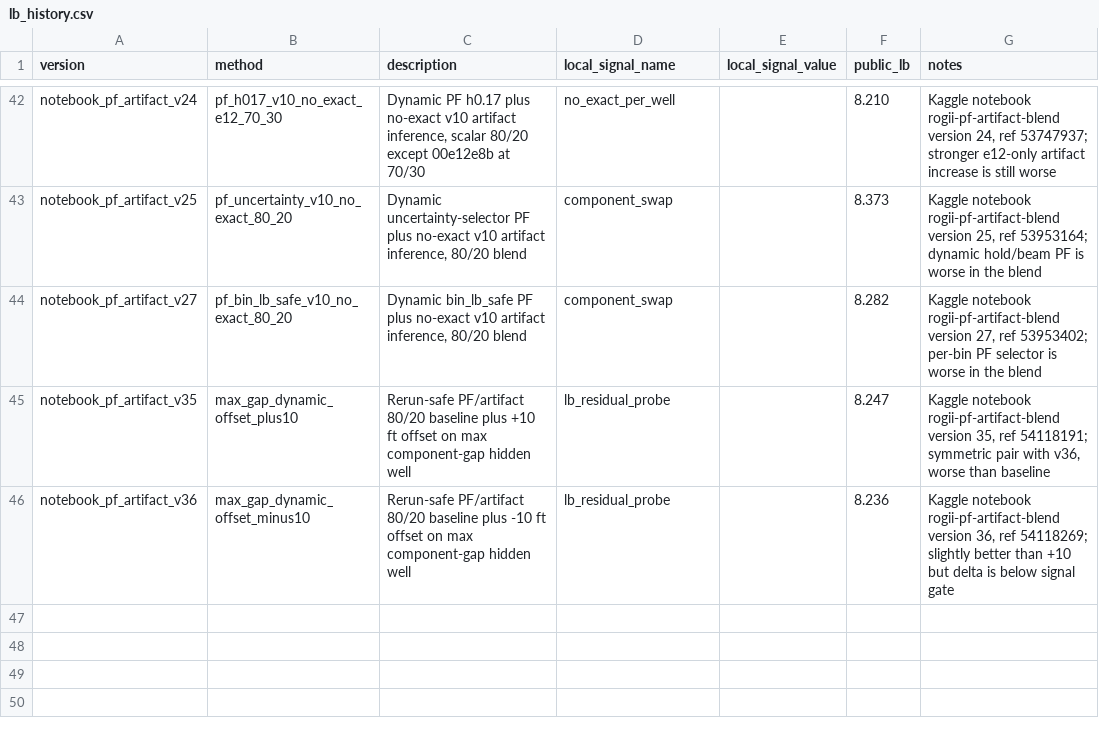
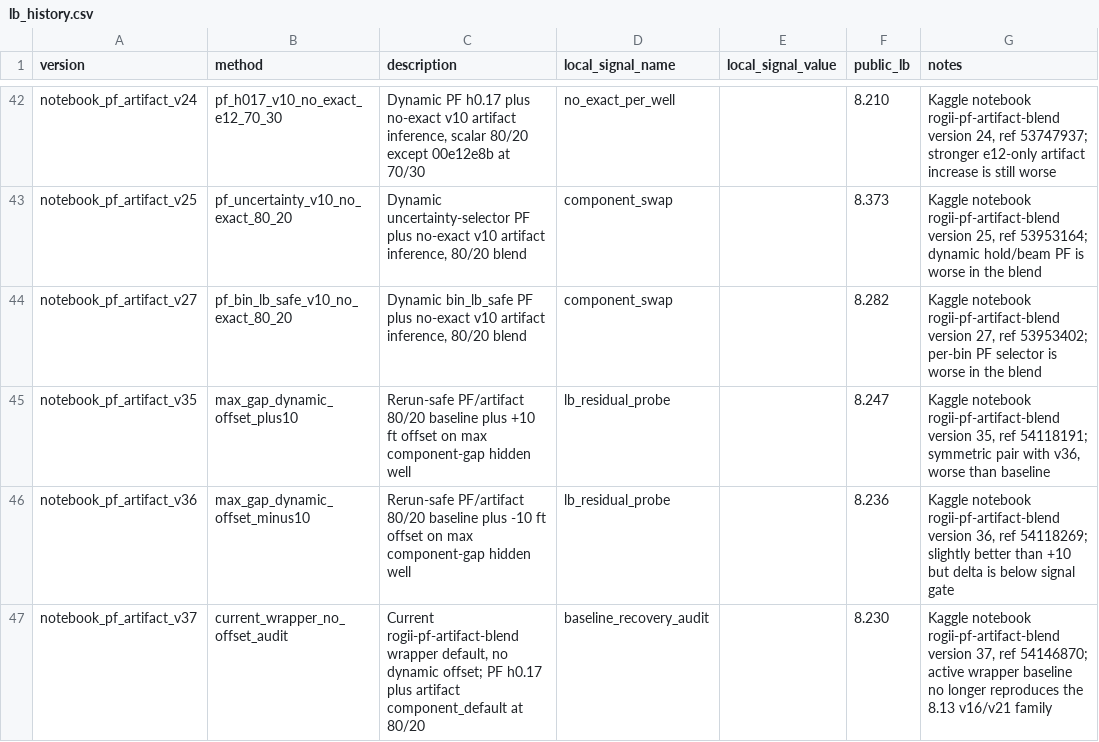
Before and after one commit to qwer556617123/Kaggle-ROGII-Wellbore-Geology-Prediction, a CSV file: docs/lb_history.csv, drawn as a sheet; only a part is shown, gaps mark what is left out.

Commit message:
docs(strategy): pivot after no-offset audit

```diff
--- a/docs/lb_history.csv
+++ b/docs/lb_history.csv
@@ -46 +46,2 @@ notebook_pf_artifact_v35,max_gap_dynamic_offset_plus10,"Rerun-safe PF/artifact 8
 notebook_pf_artifact_v36,max_gap_dynamic_offset_minus10,"Rerun-safe PF/artifact 80/20 baseline plus -10 ft offset on max component-gap hidden well",lb_residual_probe,,8.236,"Kaggle notebook rogii-pf-artifact-blend version 36, ref 54118269; slightly better than +10 but delta is below signal gate"
+notebook_pf_artifact_v37,current_wrapper_no_offset_audit,"Current rogii-pf-artifact-blend wrapper default, no dynamic offset; PF h0.17 plus artifact component_default at 80/20",baseline_recovery_audit,,8.230,"Kaggle notebook rogii-pf-artifact-blend version 37, ref 54146870; active wrapper baseline no longer reproduces the 8.13 v16/v21 family"
```
Also changed, not shown: 5 other files.
